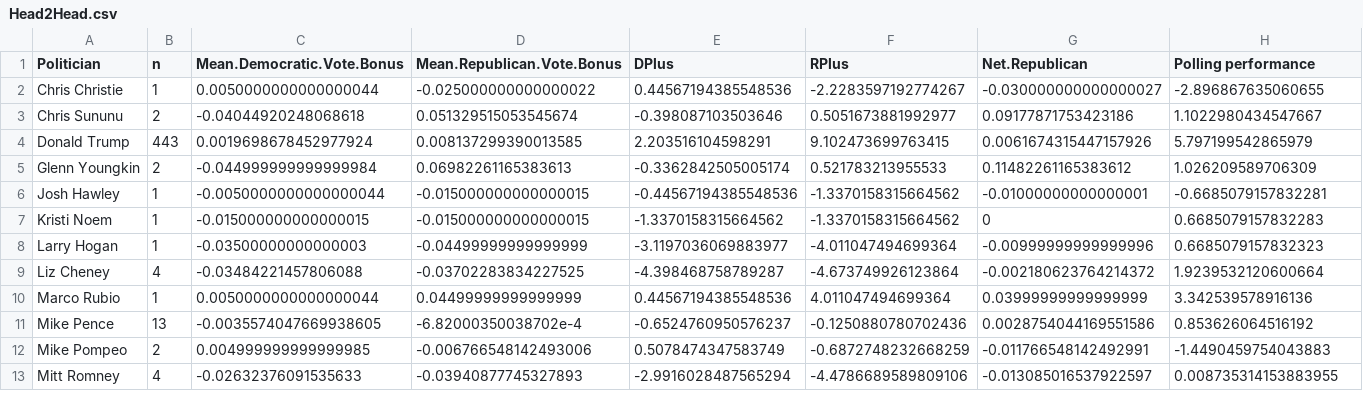
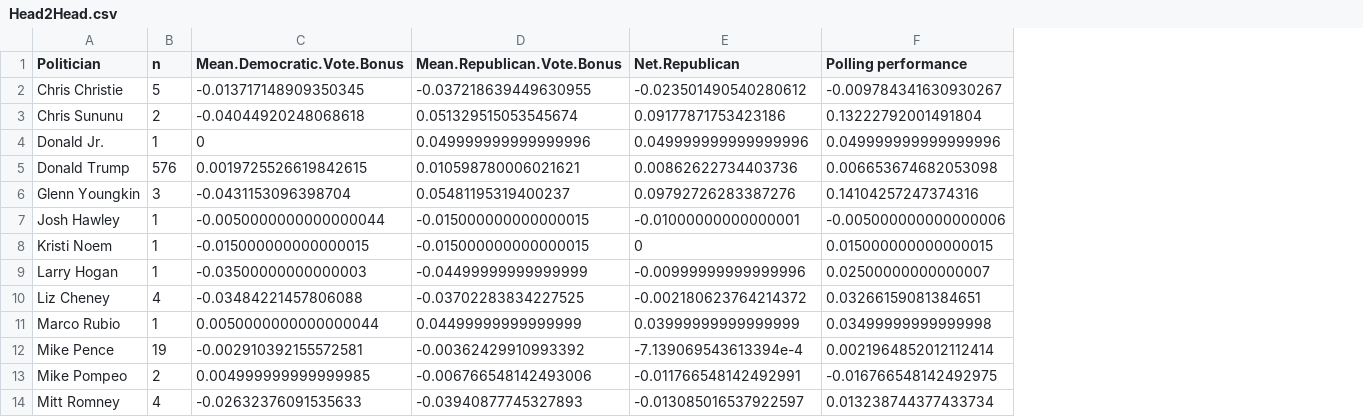
Before and after one commit to tmcintee/electability_2024, a CSV file: Head2Head.csv, drawn as a sheet; only a part is shown; removed rows and columns are numbered as before the commit, all else as after; rows hold the shown columns only; the diff covers the shown part only; the diff names each change by its address in the sheet, - before the commit and + after, or states it on an @@ line.

```diff
--- a/Head2Head.csv
+++ b/Head2Head.csv
-column E (DPlus), rows 2-13: 0.44567194385548536 | -0.398087103503646 | 2.203516104598291 | -0.3362842505005174 | -0.44567194385548536 | -1.3370158315664562 | -3.1197036069883977 | -4.398468758789287 | 0.44567194385548536 | -0.6524760950576237 | 0.5078474347583749 | -2.9916028487565294
-column F (RPlus), rows 2-13: -2.2283597192774267 | 0.5051673881992977 | 9.102473699763415 | 0.521783213955533 | -1.3370158315664562 | -1.3370158315664562 | -4.011047494699364 | -4.673749926123864 | 4.011047494699364 | -0.1250880780702436 | -0.6872748232668259 | -4.4786689589809106
-B2 (n): 1
+B2 (n): 5
-C2 (Mean.Democratic.Vote.Bonus): 0.0050000000000000044
+C2 (Mean.Democratic.Vote.Bonus): -0.013717148909350345
-D2 (Mean.Republican.Vote.Bonus): -0.025000000000000022
+D2 (Mean.Republican.Vote.Bonus): -0.037218639449630955
-E2 (Net.Republican): -0.030000000000000027
+E2 (Net.Republican): -0.023501490540280612
-F2 (Polling performance): -2.896867635060655
+F2 (Polling performance): -0.009784341630930267
-F3 (Polling performance): 1.1022980434547667
+F3 (Polling performance): 0.13222792001491804
+row 4: Donald Jr. | 1 | 0 | 0.049999999999999996 | 0.049999999999999996 | 0.049999999999999996
-B5 (n): 443
+B5 (n): 576
-C5 (Mean.Democratic.Vote.Bonus): 0.0019698678452977924
+C5 (Mean.Democratic.Vote.Bonus): 0.0019725526619842615
-D5 (Mean.Republican.Vote.Bonus): 0.008137299390013585
+D5 (Mean.Republican.Vote.Bonus): 0.010598780006021621
-E5 (Net.Republican): 0.0061674315447157926
+E5 (Net.Republican): 0.00862622734403736
-F5 (Polling performance): 5.797199542865979
+F5 (Polling performance): 0.006653674682053098
-B6 (n): 2
+B6 (n): 3
-C6 (Mean.Democratic.Vote.Bonus): -0.044999999999999984
+C6 (Mean.Democratic.Vote.Bonus): -0.0431153096398704
-D6 (Mean.Republican.Vote.Bonus): 0.06982261165383613
+D6 (Mean.Republican.Vote.Bonus): 0.05481195319400237
-E6 (Net.Republican): 0.11482261165383612
+E6 (Net.Republican): 0.09792726283387276
-F6 (Polling performance): 1.026209589706309
+F6 (Polling performance): 0.14104257247374316
-F7 (Polling performance): -0.6685079157832281
+F7 (Polling performance): -0.005000000000000006
-F8 (Polling performance): 0.6685079157832283
+F8 (Polling performance): 0.015000000000000015
-F9 (Polling performance): 0.6685079157832323
+F9 (Polling performance): 0.02500000000000007
-F10 (Polling performance): 1.9239532120600664
+F10 (Polling performance): 0.03266159081384651
-F11 (Polling performance): 3.342539578916136
+F11 (Polling performance): 0.03499999999999998
-B12 (n): 13
+B12 (n): 19
-C12 (Mean.Democratic.Vote.Bonus): -0.0035574047669938605
+C12 (Mean.Democratic.Vote.Bonus): -0.002910392155572581
-D12 (Mean.Republican.Vote.Bonus): -6.82000350038702e-4
+D12 (Mean.Republican.Vote.Bonus): -0.00362429910993392
-E12 (Net.Republican): 0.0028754044169551586
+E12 (Net.Republican): -7.139069543613394e-4
-F12 (Polling performance): 0.853626064516192
+F12 (Polling performance): 0.0021964852012112414
-F13 (Polling performance): -1.4490459754043883
+F13 (Polling performance): -0.016766548142492975
-F14 (Polling performance): 0.008735314153883955
+F14 (Polling performance): 0.013238744377433734
```
Also changed, not shown: 1 added row, 1 removed column and 23 edited cells elsewhere in this file, summary.csv, swing.csv, 7 other files.
